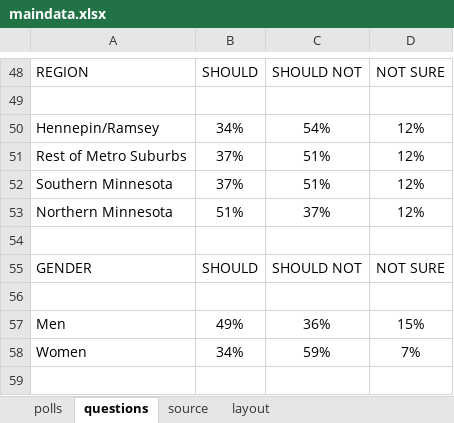
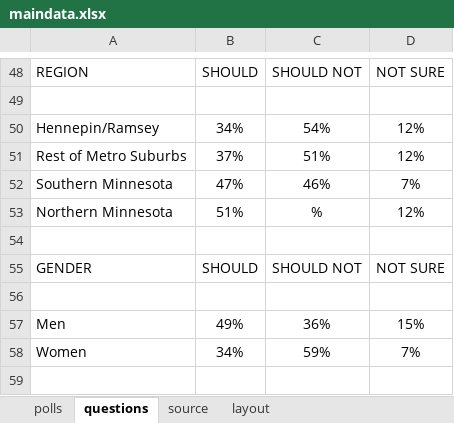
Before and after one commit to striblab/2016election, an Excel workbook: 2018elections/20180116-mnpoll-franken/builds/development/data/maindata.xlsx, sheet questions, drawn as a sheet; only a part is shown, gaps mark what is left out; values as stored, in another font and other column widths than the file's, no borders; removed rows and columns are numbered as before the commit, all else as after; the diff names each change by its address in the sheet, - before the commit and + after, or states it on an @@ line.

```diff
--- a/2018elections/20180116-mnpoll-franken/builds/development/data/maindata.xlsx (sheet questions)
+++ b/2018elections/20180116-mnpoll-franken/builds/development/data/maindata.xlsx (sheet questions)
-row 52: Southern Minnesota | 37% | 51% | 12%
+row 52: Southern Minnesota | 47% | 46% | 7%
-C53: 37%
+C53: %
```
Also changed, not shown: 2018elections/20180116-mnpoll-franken/builds/production/data/maindata.xlsx.
